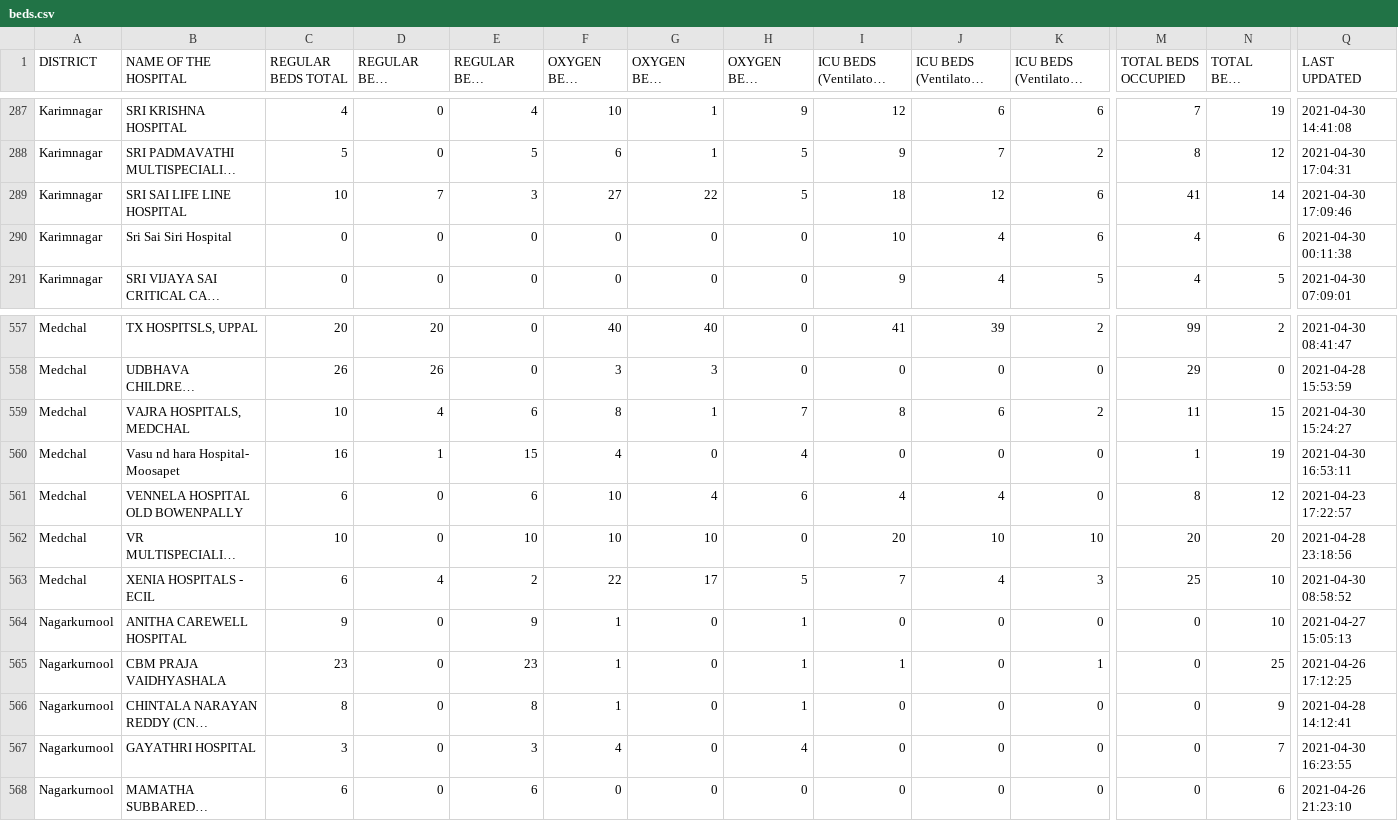
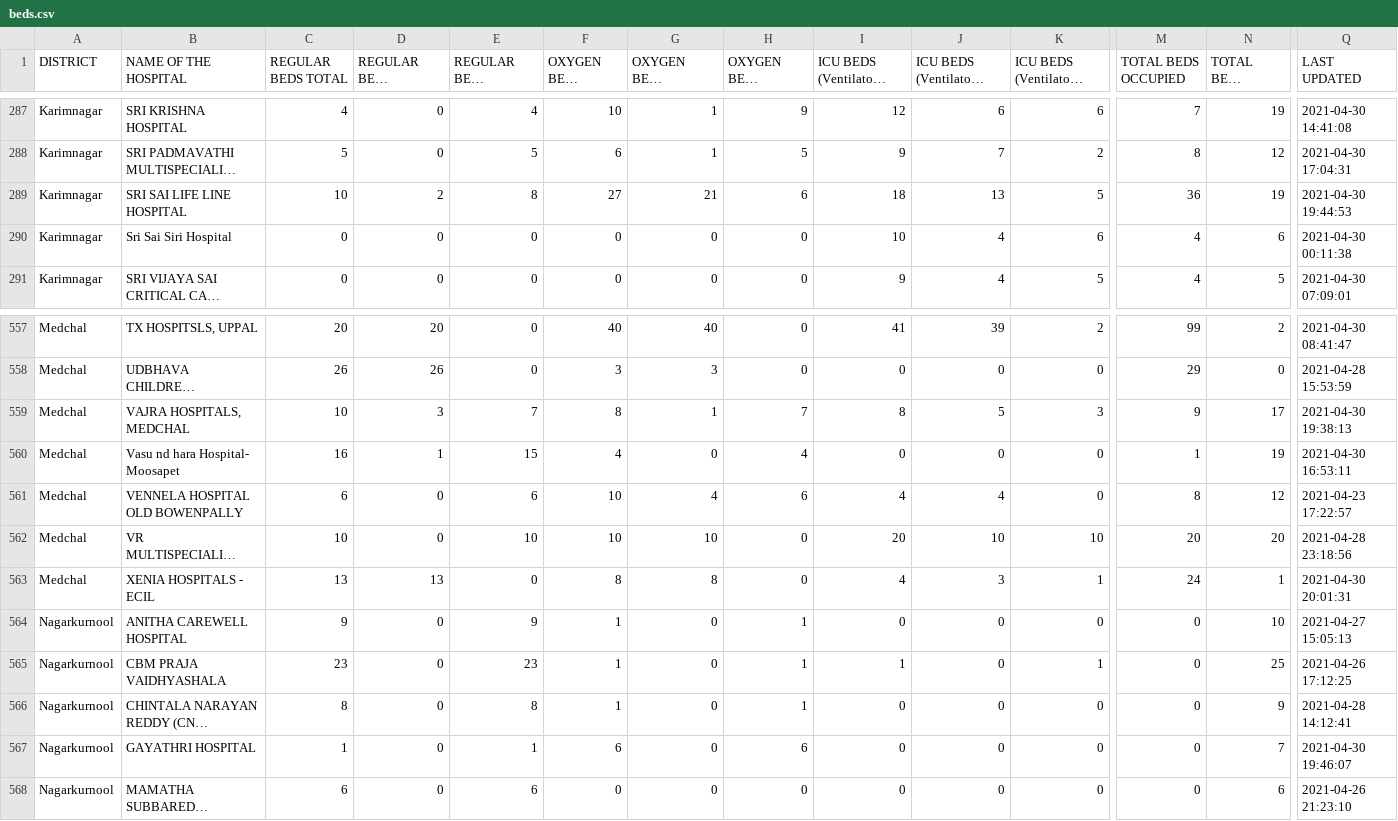
Before and after one commit to covid-telangana/covid-telangana.github.io, a CSV file: data/beds.csv, drawn as a sheet; only a part is shown, gaps mark what is left out; long unchanged cells end in …; the diff covers the shown part only; the diff names each change by its address in the sheet, - before the commit and + after, or states it on an @@ line.

```diff
--- a/data/beds.csv
+++ b/data/beds.csv
-D289 (REGULAR BEDS OCCUPIED): 7
+D289 (REGULAR BEDS OCCUPIED): 2
-E289 (REGULAR BEDS VACANT): 3
+E289 (REGULAR BEDS VACANT): 8
-G289 (OXYGEN BEDS OCCUPIED): 22
+G289 (OXYGEN BEDS OCCUPIED): 21
-H289 (OXYGEN BEDS VACANT): 5
+H289 (OXYGEN BEDS VACANT): 6
-J289: 12
+J289: 13
-K289: 6
+K289: 5
-M289 (TOTAL BEDS OCCUPIED): 41
+M289 (TOTAL BEDS OCCUPIED): 36
-N289 (TOTAL BEDS VACANT): 14
+N289 (TOTAL BEDS VACANT): 19
-Q289 (LAST UPDATED): 2021-04-30 17:09:46
+Q289 (LAST UPDATED): 2021-04-30 19:44:53
-D559 (REGULAR BEDS OCCUPIED): 4
+D559 (REGULAR BEDS OCCUPIED): 3
-E559 (REGULAR BEDS VACANT): 6
+E559 (REGULAR BEDS VACANT): 7
-J559: 6
+J559: 5
-K559: 2
+K559: 3
-M559 (TOTAL BEDS OCCUPIED): 11
+M559 (TOTAL BEDS OCCUPIED): 9
-N559 (TOTAL BEDS VACANT): 15
+N559 (TOTAL BEDS VACANT): 17
-Q559 (LAST UPDATED): 2021-04-30 15:24:27
+Q559 (LAST UPDATED): 2021-04-30 19:38:13
-C563 (REGULAR BEDS TOTAL): 6
+C563 (REGULAR BEDS TOTAL): 13
-D563 (REGULAR BEDS OCCUPIED): 4
+D563 (REGULAR BEDS OCCUPIED): 13
-E563 (REGULAR BEDS VACANT): 2
+E563 (REGULAR BEDS VACANT): 0
-F563 (OXYGEN BEDS TOTAL): 22
+F563 (OXYGEN BEDS TOTAL): 8
-G563 (OXYGEN BEDS OCCUPIED): 17
+G563 (OXYGEN BEDS OCCUPIED): 8
-H563 (OXYGEN BEDS VACANT): 5
+H563 (OXYGEN BEDS VACANT): 0
-I563: 7
+I563: 4
-J563: 4
+J563: 3
-K563: 3
+K563: 1
-M563 (TOTAL BEDS OCCUPIED): 25
+M563 (TOTAL BEDS OCCUPIED): 24
-N563 (TOTAL BEDS VACANT): 10
+N563 (TOTAL BEDS VACANT): 1
-Q563 (LAST UPDATED): 2021-04-30 08:58:52
+Q563 (LAST UPDATED): 2021-04-30 20:01:31
-C567 (REGULAR BEDS TOTAL): 3
+C567 (REGULAR BEDS TOTAL): 1
-E567 (REGULAR BEDS VACANT): 3
+E567 (REGULAR BEDS VACANT): 1
-F567 (OXYGEN BEDS TOTAL): 4
+F567 (OXYGEN BEDS TOTAL): 6
-H567 (OXYGEN BEDS VACANT): 4
+H567 (OXYGEN BEDS VACANT): 6
-Q567 (LAST UPDATED): 2021-04-30 16:23:55
+Q567 (LAST UPDATED): 2021-04-30 19:46:07
```
Also changed, not shown: 161 edited cells elsewhere in this file.
